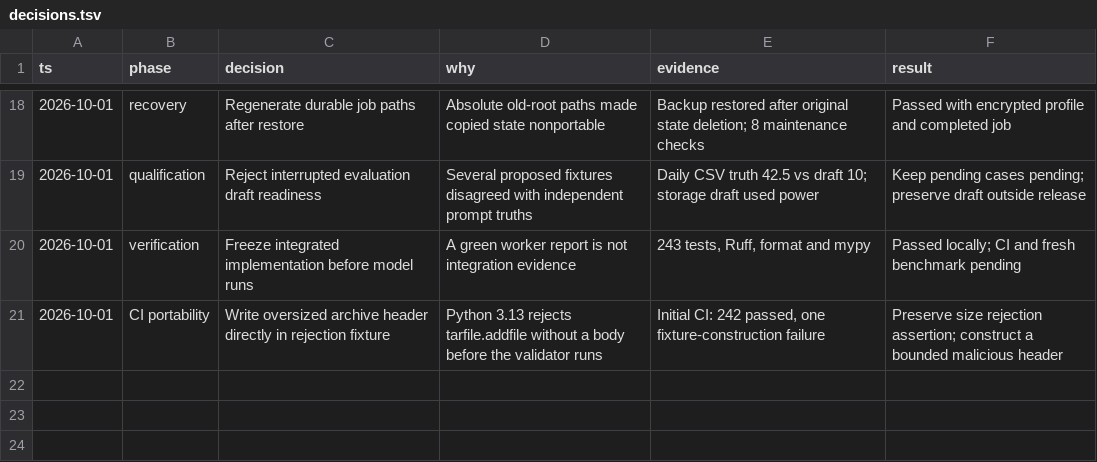
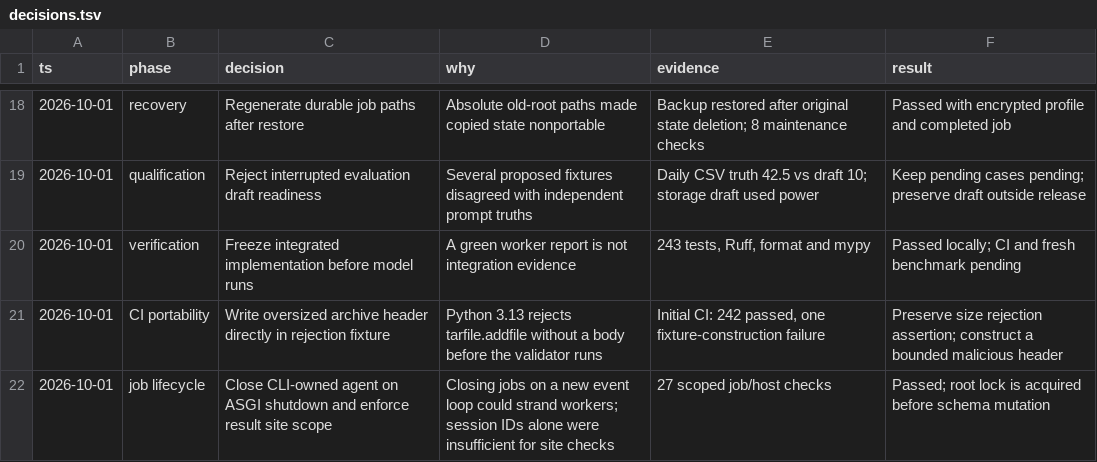
Before and after one commit to bferanmi806-sketch/energy-agent-tools, a TSV file: docs/decisions.tsv, drawn as a sheet; only a part is shown, gaps mark what is left out.

Commit message:
Close hosted job workers within their event loop and retain site boundaries

```diff
--- a/docs/decisions.tsv
+++ b/docs/decisions.tsv
@@ -21 +21,2 @@ ts	phase	decision	why	evidence	result
 2026-10-01	CI portability	Write oversized archive header directly in rejection fixture	Python 3.13 rejects tarfile.addfile without a body before the validator runs	Initial CI: 242 passed, one fixture-construction failure	Preserve size rejection assertion; construct a bounded malicious header
+2026-10-01	job lifecycle	Close CLI-owned agent on ASGI shutdown and enforce result site scope	Closing jobs on a new event loop could strand workers; session IDs alone were insufficient for site checks	27 scoped job/host checks	Passed; root lock is acquired before schema mutation
```
Also changed, not shown: 6 other files.
